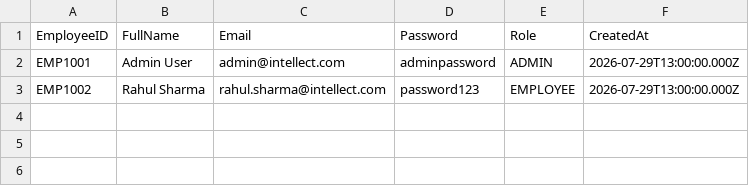
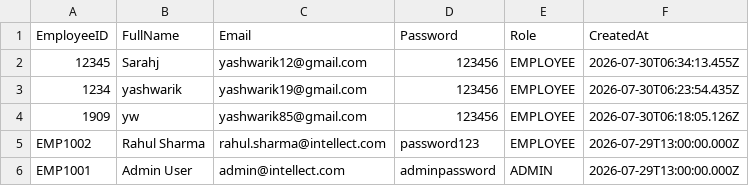
Before and after one commit to yashwarik121/intellect2, a CSV file: src/data/registered_users.csv, drawn as a sheet; the diff names each change by its address in the sheet, - before the commit and + after, or states it on an @@ line.

Commit message:
Integrate GET and POST APIs for registered employees and leave requests with animated loading indicators

```diff
--- a/src/data/registered_users.csv
+++ b/src/data/registered_users.csv
+row 2: 12345 | Sarahj | yashwarik12@gmail.com | 123456 | EMPLOYEE | 2026-07-30T06:34:13.455Z
+row 3: 1234 | yashwarik | yashwarik19@gmail.com | 123456 | EMPLOYEE | 2026-07-30T06:23:54.435Z
+row 4: 1909 | yw | yashwarik85@gmail.com | 123456 | EMPLOYEE | 2026-07-30T06:18:05.126Z
@@ row 3 moved to row 5: EMP1002 @@
```
Also changed, not shown: 8 other files.
